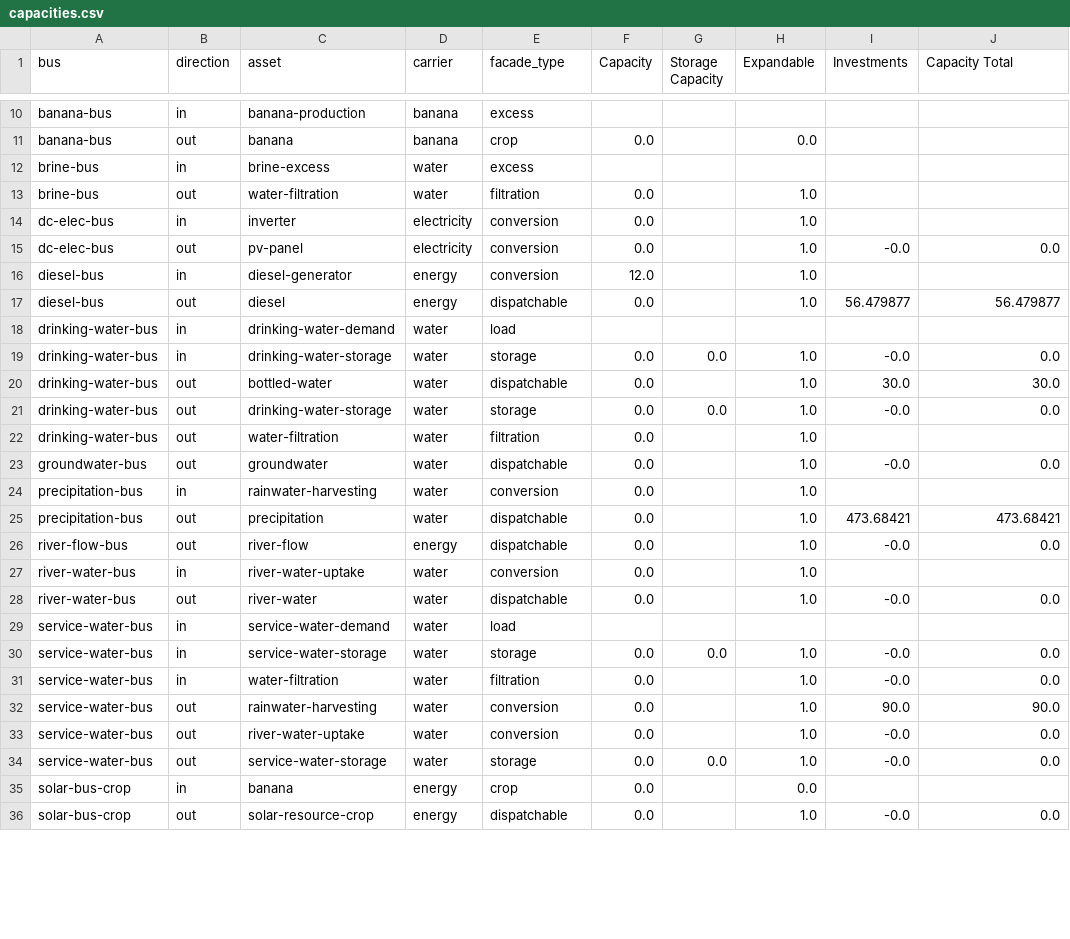
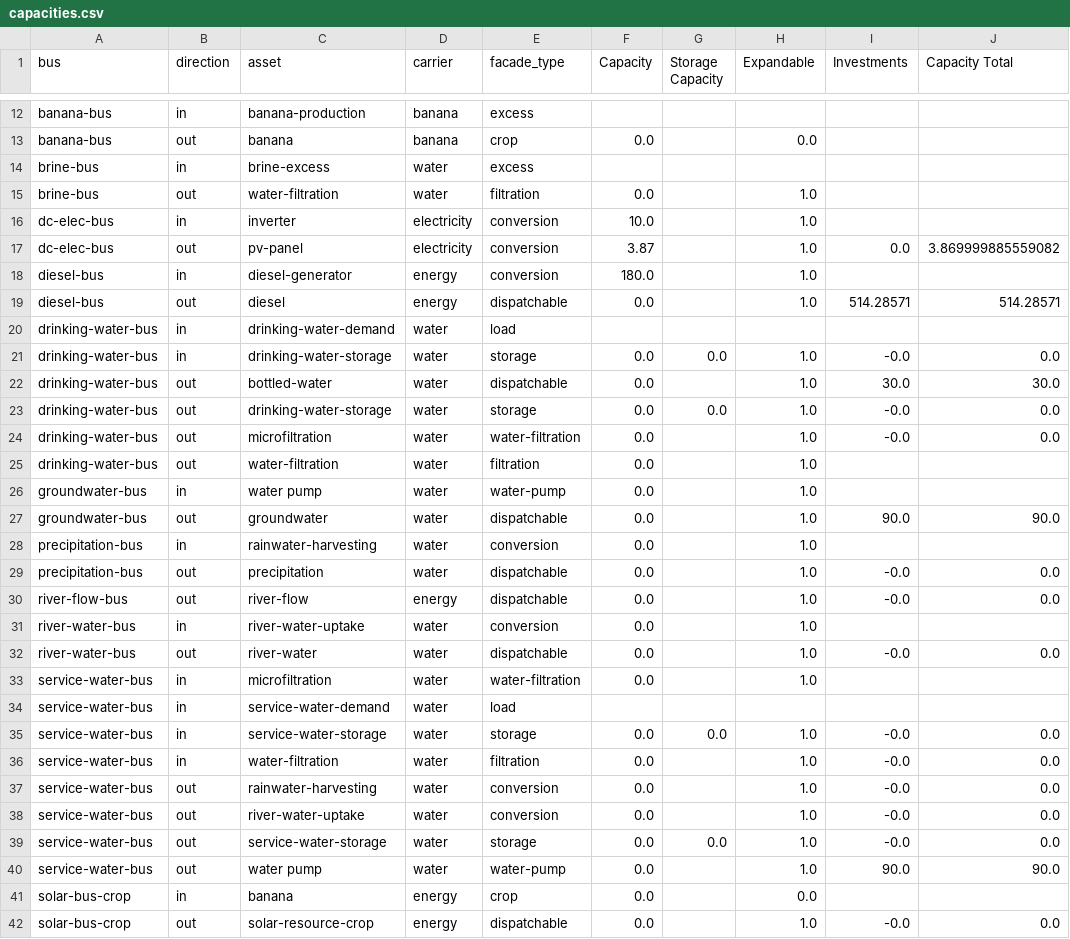
Before and after one commit to rl-institut/oemof-tabular-plugins, a CSV file: examples/results/arusi/output/capacities.csv, drawn as a sheet; only a part is shown, gaps mark what is left out; the diff covers the shown part only.

```diff
--- a/examples/results/arusi/output/capacities.csv
+++ b/examples/results/arusi/output/capacities.csv
@@ -13,6 +15,6 @@ brine-bus,in,brine-excess,water,excess,,,,,
 brine-bus,out,water-filtration,water,filtration,0.0,,1.0,,
-dc-elec-bus,in,inverter,electricity,conversion,0.0,,1.0,,
-dc-elec-bus,out,pv-panel,electricity,conversion,0.0,,1.0,-0.0,0.0
-diesel-bus,in,diesel-generator,energy,conversion,12.0,,1.0,,
-diesel-bus,out,diesel,energy,dispatchable,0.0,,1.0,56.479877,56.479877
+dc-elec-bus,in,inverter,electricity,conversion,10.0,,1.0,,
+dc-elec-bus,out,pv-panel,electricity,conversion,3.87,,1.0,0.0,3.869999885559082
+diesel-bus,in,diesel-generator,energy,conversion,180.0,,1.0,,
+diesel-bus,out,diesel,energy,dispatchable,0.0,,1.0,514.28571,514.28571
 drinking-water-bus,in,drinking-water-demand,water,load,,,,,
@@ -21,6 +23,8 @@ drinking-water-bus,out,bottled-water,water,dispatchable,0.0,,1.0,30.0,30.0
 drinking-water-bus,out,drinking-water-storage,water,storage,0.0,0.0,1.0,-0.0,0.0
+drinking-water-bus,out,microfiltration,water,water-filtration,0.0,,1.0,-0.0,0.0
 drinking-water-bus,out,water-filtration,water,filtration,0.0,,1.0,,
-groundwater-bus,out,groundwater,water,dispatchable,0.0,,1.0,-0.0,0.0
+groundwater-bus,in,water pump,water,water-pump,0.0,,1.0,,
+groundwater-bus,out,groundwater,water,dispatchable,0.0,,1.0,90.0,90.0
 precipitation-bus,in,rainwater-harvesting,water,conversion,0.0,,1.0,,
-precipitation-bus,out,precipitation,water,dispatchable,0.0,,1.0,473.68421,473.68421
+precipitation-bus,out,precipitation,water,dispatchable,0.0,,1.0,-0.0,0.0
 river-flow-bus,out,river-flow,energy,dispatchable,0.0,,1.0,-0.0,0.0
@@ -28,2 +32,3 @@ river-water-bus,in,river-water-uptake,water,conversion,0.0,,1.0,,
 river-water-bus,out,river-water,water,dispatchable,0.0,,1.0,-0.0,0.0
+service-water-bus,in,microfiltration,water,water-filtration,0.0,,1.0,,
 service-water-bus,in,service-water-demand,water,load,,,,,
@@ -31,5 +36,6 @@ service-water-bus,in,service-water-storage,water,storage,0.0,0.0,1.0,-0.0,0.0
 service-water-bus,in,water-filtration,water,filtration,0.0,,1.0,-0.0,0.0
-service-water-bus,out,rainwater-harvesting,water,conversion,0.0,,1.0,90.0,90.0
+service-water-bus,out,rainwater-harvesting,water,conversion,0.0,,1.0,-0.0,0.0
 service-water-bus,out,river-water-uptake,water,conversion,0.0,,1.0,-0.0,0.0
 service-water-bus,out,service-water-storage,water,storage,0.0,0.0,1.0,-0.0,0.0
+service-water-bus,out,water pump,water,water-pump,0.0,,1.0,90.0,90.0
 solar-bus-crop,in,banana,energy,crop,0.0,,0.0,,
```
Also changed, not shown: 2 added rows and 11 edited cells elsewhere in this file, examples/results/arusi/output/all_results_by_flow.csv, examples/results/arusi/output/all_scalars.csv, 10 other files.
